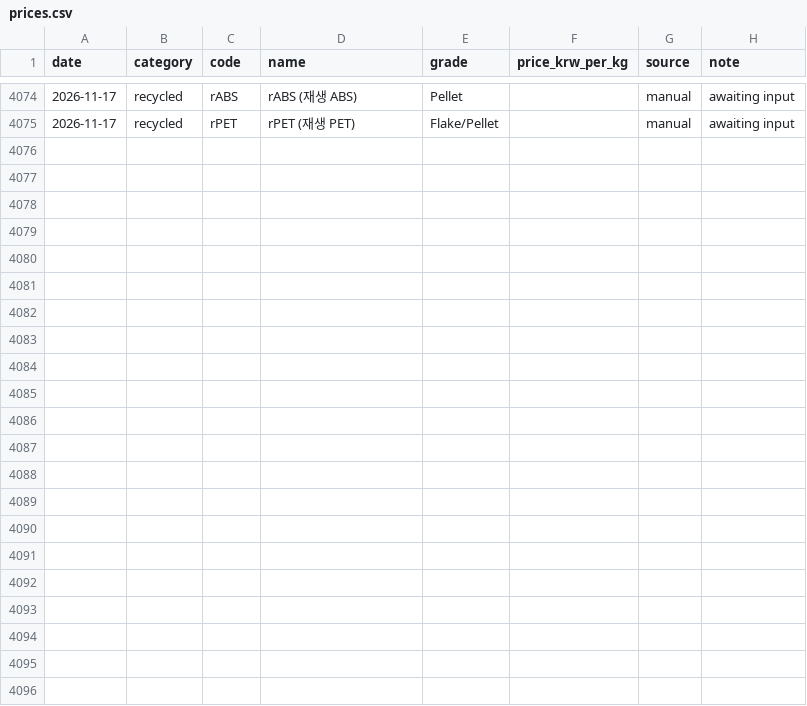
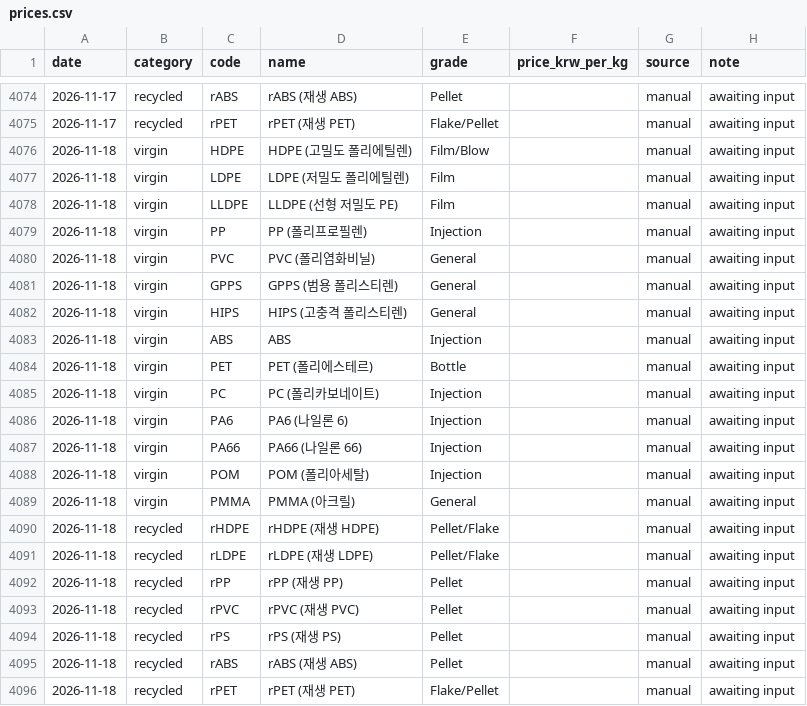
Before and after one commit to kimmj1240-gif/hankaichemical, a CSV file: data/prices.csv, drawn as a sheet; only a part is shown, gaps mark what is left out; the diff names each change by its address in the sheet, - before the commit and + after, or states it on an @@ line.

```diff
--- a/data/prices.csv
+++ b/data/prices.csv
+row 4076: 2026-11-18 | virgin | HDPE | HDPE (고밀도 폴리에틸렌) | Film/Blow |  | manual | awaiting input
+row 4077: 2026-11-18 | virgin | LDPE | LDPE (저밀도 폴리에틸렌) | Film |  | manual | awaiting input
+row 4078: 2026-11-18 | virgin | LLDPE | LLDPE (선형 저밀도 PE) | Film |  | manual | awaiting input
+row 4079: 2026-11-18 | virgin | PP | PP (폴리프로필렌) | Injection |  | manual | awaiting input
+row 4080: 2026-11-18 | virgin | PVC | PVC (폴리염화비닐) | General |  | manual | awaiting input
+row 4081: 2026-11-18 | virgin | GPPS | GPPS (범용 폴리스티렌) | General |  | manual | awaiting input
+row 4082: 2026-11-18 | virgin | HIPS | HIPS (고충격 폴리스티렌) | General |  | manual | awaiting input
+row 4083: 2026-11-18 | virgin | ABS | ABS | Injection |  | manual | awaiting input
+row 4084: 2026-11-18 | virgin | PET | PET (폴리에스테르) | Bottle |  | manual | awaiting input
+row 4085: 2026-11-18 | virgin | PC | PC (폴리카보네이트) | Injection |  | manual | awaiting input
+row 4086: 2026-11-18 | virgin | PA6 | PA6 (나일론 6) | Injection |  | manual | awaiting input
+row 4087: 2026-11-18 | virgin | PA66 | PA66 (나일론 66) | Injection |  | manual | awaiting input
+row 4088: 2026-11-18 | virgin | POM | POM (폴리아세탈) | Injection |  | manual | awaiting input
+row 4089: 2026-11-18 | virgin | PMMA | PMMA (아크릴) | General |  | manual | awaiting input
+row 4090: 2026-11-18 | recycled | rHDPE | rHDPE (재생 HDPE) | Pellet/Flake |  | manual | awaiting input
+row 4091: 2026-11-18 | recycled | rLDPE | rLDPE (재생 LDPE) | Pellet/Flake |  | manual | awaiting input
+row 4092: 2026-11-18 | recycled | rPP | rPP (재생 PP) | Pellet |  | manual | awaiting input
+row 4093: 2026-11-18 | recycled | rPVC | rPVC (재생 PVC) | Pellet |  | manual | awaiting input
+row 4094: 2026-11-18 | recycled | rPS | rPS (재생 PS) | Pellet |  | manual | awaiting input
+row 4095: 2026-11-18 | recycled | rABS | rABS (재생 ABS) | Pellet |  | manual | awaiting input
+row 4096: 2026-11-18 | recycled | rPET | rPET (재생 PET) | Flake/Pellet |  | manual | awaiting input
```
Also changed, not shown: 1 other file.
